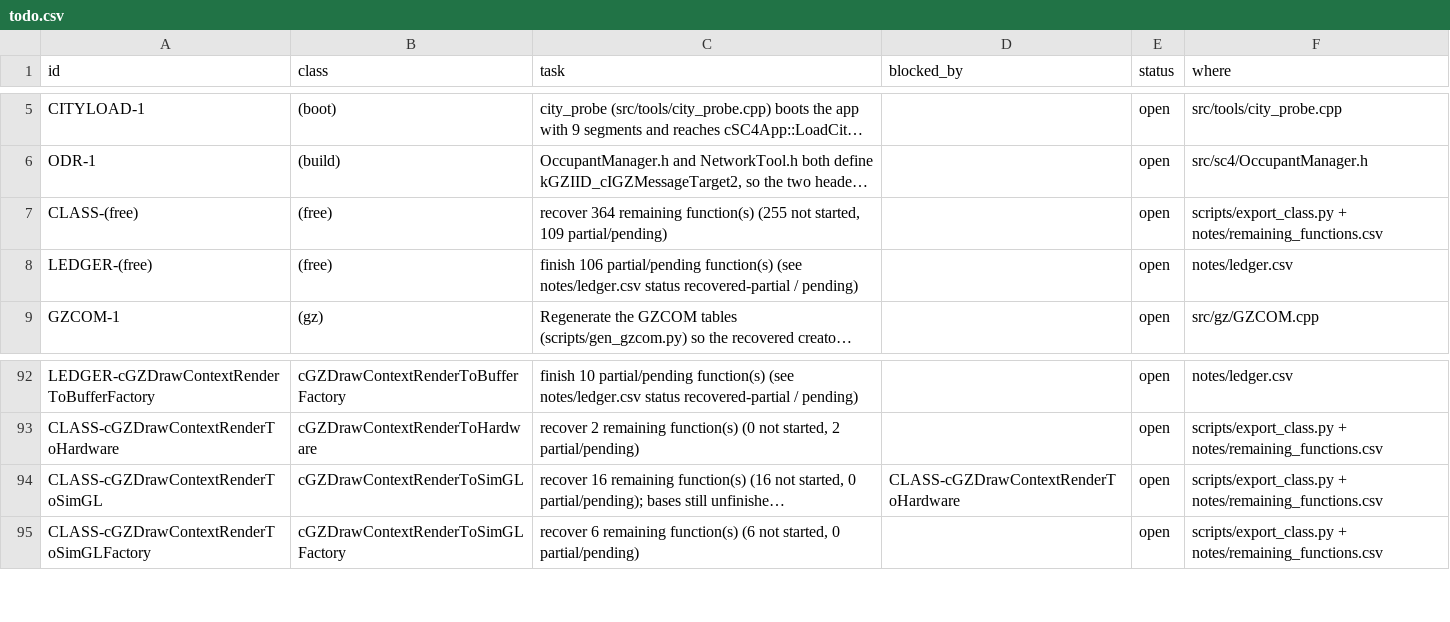
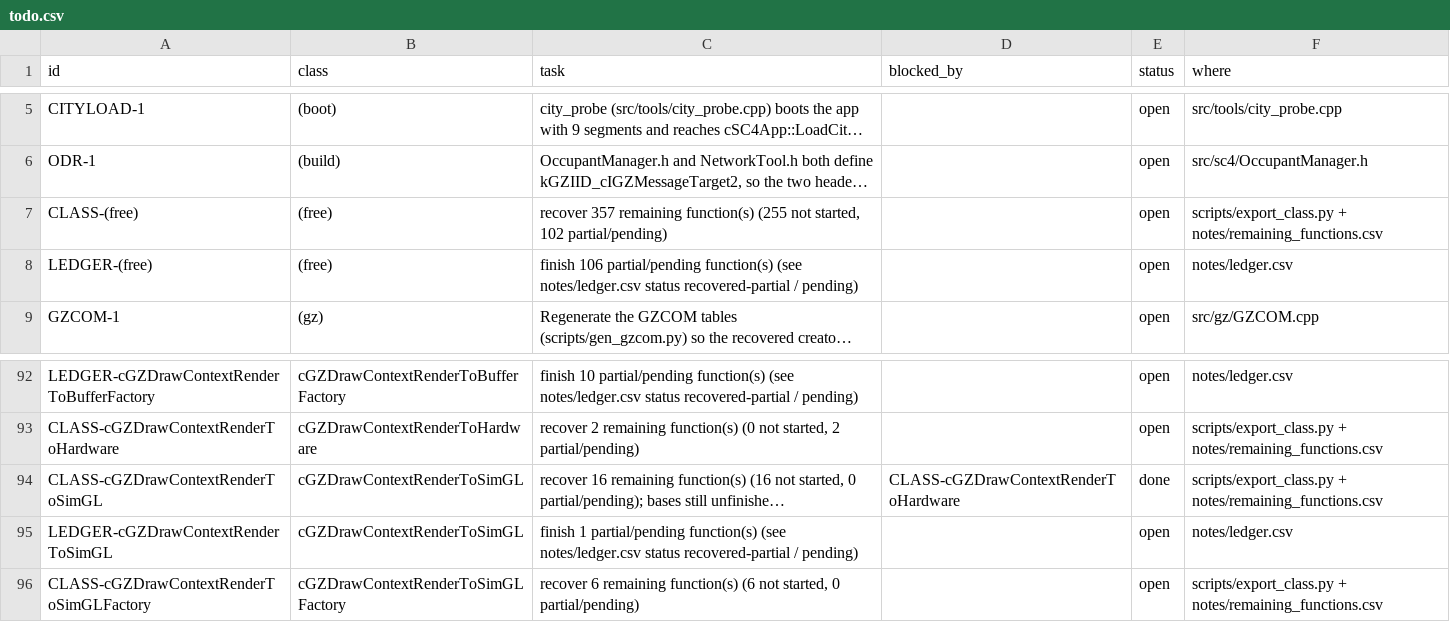
Before and after one commit to CadenKalez/DeSCAi4, a CSV file: notes/todo.csv, drawn as a sheet; only a part is shown, gaps mark what is left out; long unchanged cells end in …; the diff covers the shown part only; the diff names each change by its address in the sheet, - before the commit and + after, or states it on an @@ line.

```diff
--- a/notes/todo.csv
+++ b/notes/todo.csv
-C7 (task): recover 364 remaining function(s) (255 not started, 109 partial/pending)
+C7 (task): recover 357 remaining function(s) (255 not started, 102 partial/pending)
-E94 (status): open
+E94 (status): done
+row 95: LEDGER-cGZDrawContextRenderToSimGL | cGZDrawContextRenderToSimGL | finish 1 partial/pending function(s) (see notes/ledger.csv status recovered-partial / pending) |  | open | notes/ledger.csv
```
Also changed, not shown: 2 added rows and 10 edited cells elsewhere in this file, 8 other files.
